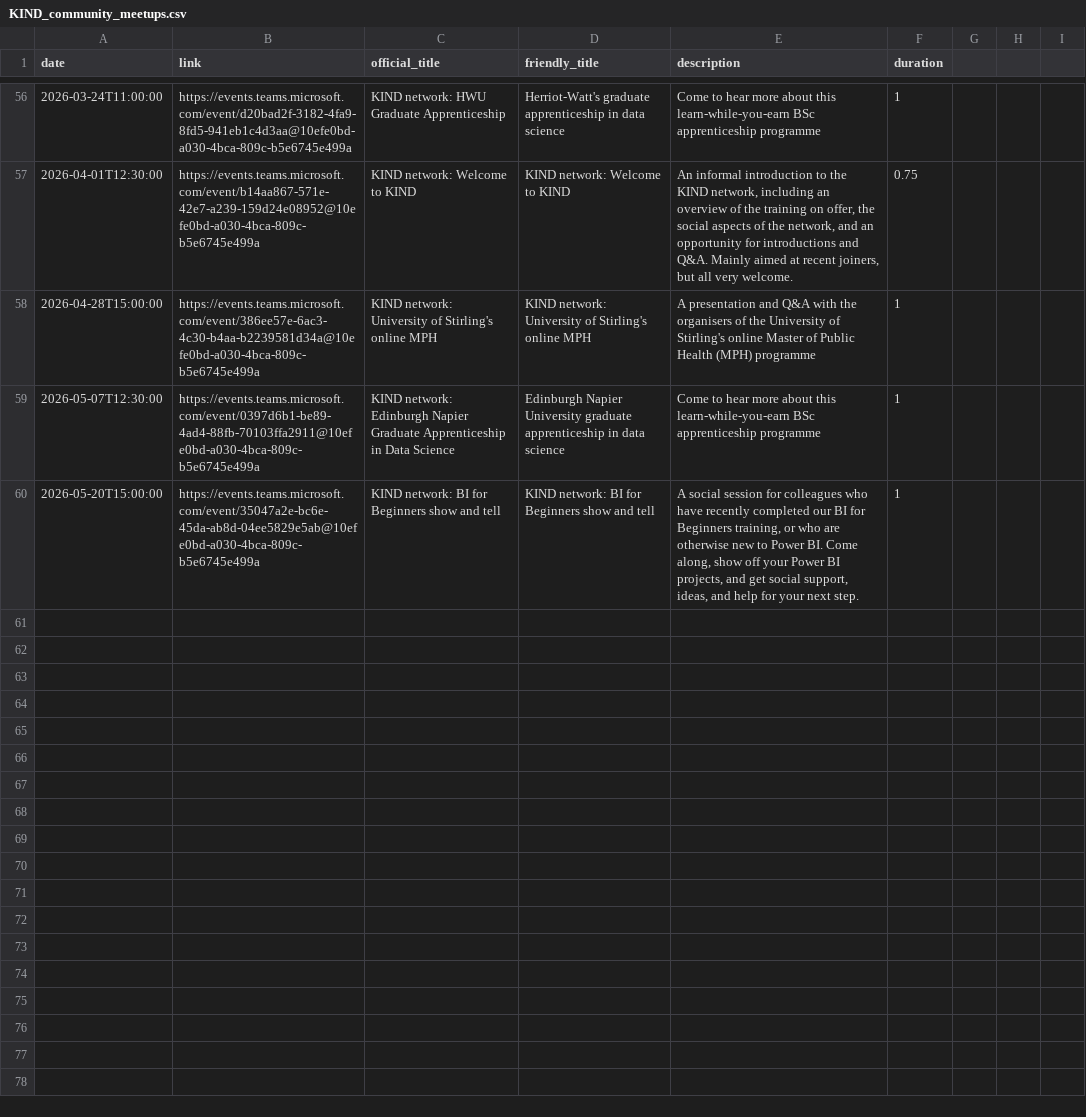
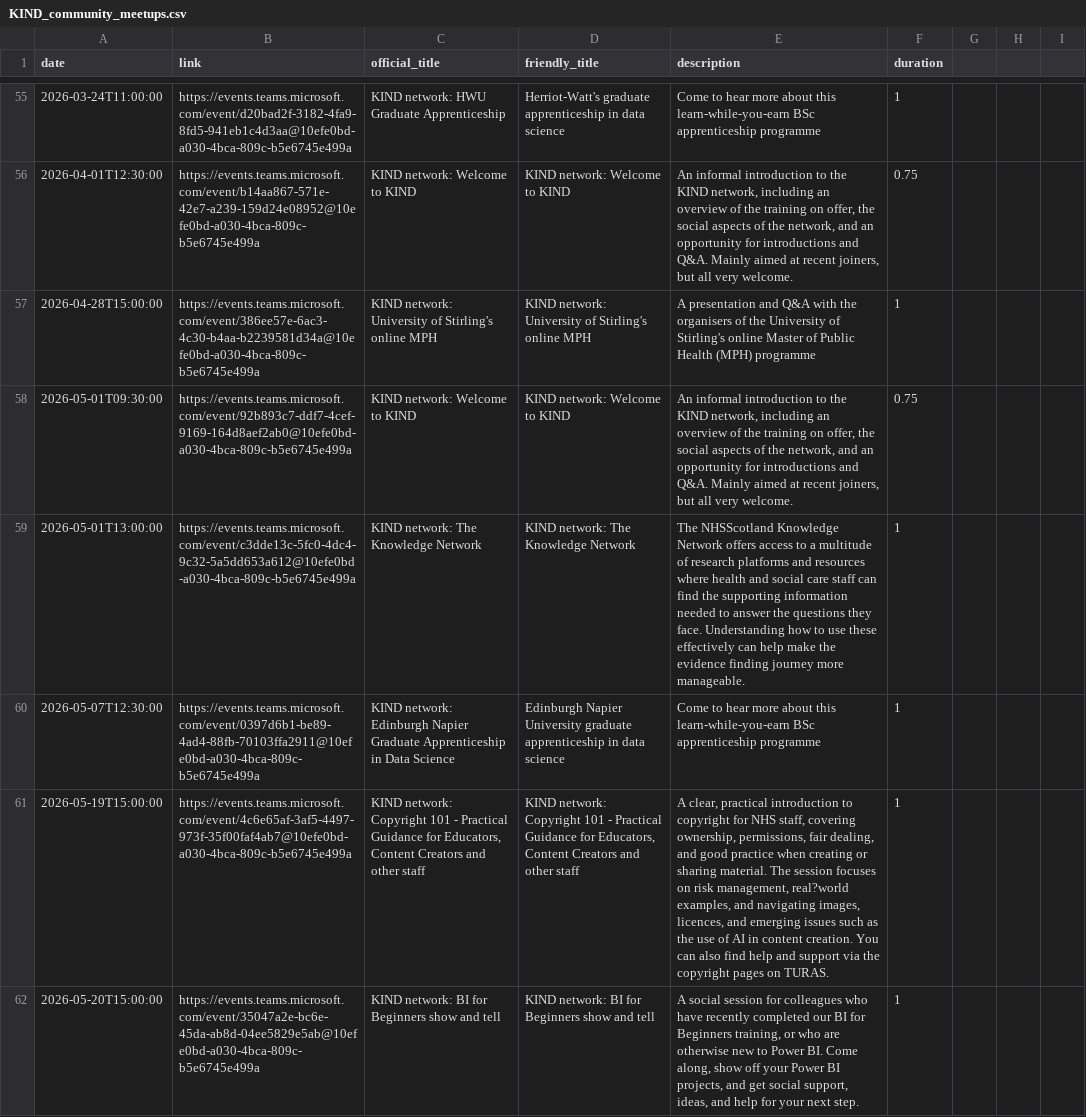
Before and after one commit to NES-DEW/KIND-community-standards, a CSV file: data/KIND_community_meetups.csv, drawn as a sheet; only a part is shown, gaps mark what is left out; the diff covers the shown part only; the diff names each change by its address in the sheet, - before the commit and + after, or states it on an @@ line.

Commit message:
added cms

```diff
--- a/data/KIND_community_meetups.csv
+++ b/data/KIND_community_meetups.csv
+row 58: 2026-05-01T09:30:00 | https://events.teams.microsoft.com/event/92b893c7-ddf7-4cef-9169-164d8aef2ab0@10efe0bd-a030-4bca-809c-b5e6745e499a | KIND network: Welcome to KIND | KIND network: Welcome to KIND | An informal introduction to the KIND network, including an overview of the training on offer, the social aspects of the network, and an opportunity for introductions and Q&A. Mainly aimed at recent joiners, but all very welcome. | 0.75
+row 59: 2026-05-01T13:00:00 | https://events.teams.microsoft.com/event/c3dde13c-5fc0-4dc4-9c32-5a5dd653a612@10efe0bd-a030-4bca-809c-b5e6745e499a | KIND network: The Knowledge Network | KIND network: The Knowledge Network | The NHSScotland Knowledge Network offers access to a multitude of research platforms and resources where health and social care staff can find the supporting information needed to answer the questions they face. Understanding how to use these effectively can help make the evidence finding journey more manageable. | 1
+row 61: 2026-05-19T15:00:00 | https://events.teams.microsoft.com/event/4c6e65af-3af5-4497-973f-35f00faf4ab7@10efe0bd-a030-4bca-809c-b5e6745e499a | KIND network: Copyright 101 - Practical Guidance for Educators, Content Creators and other staff | KIND network: Copyright 101 - Practical Guidance for Educators, Content Creators and other staff | A clear, practical introduction to copyright for NHS staff, covering ownership, permissions, fair dealing, and good practice when creating or sharing material. The session focuses on risk management, real?world examples, and navigating images, licences, and emerging issues such as the use of AI in content creation. You can also find help and support via the copyright pages on TURAS. | 1
```
Also changed, not shown: 2 added rows, 1 removed row and 5 edited cells elsewhere in this file.
